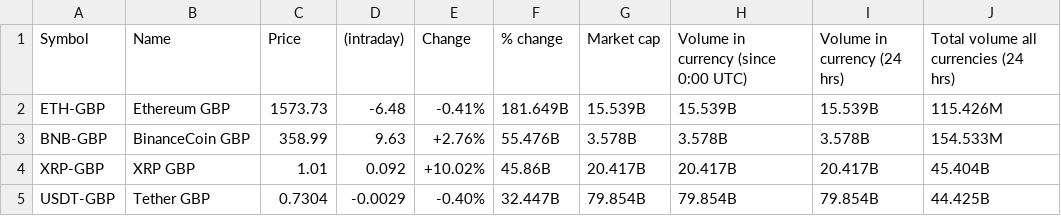
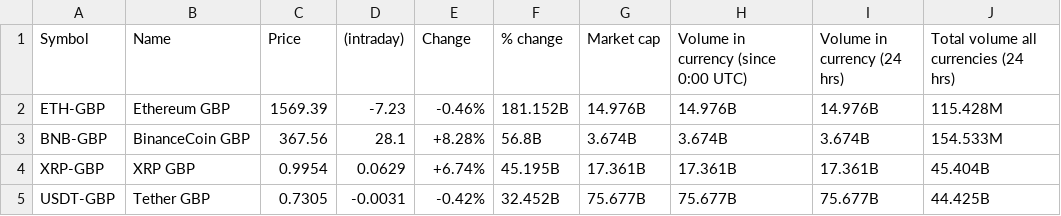
Before and after one commit to jayhere1/Cryptocurrencyproject, a CSV file: Daily Data/crypto_data-2021-04-11.csv, drawn as a sheet; only a part is shown; the diff covers the shown part only.

Commit message:
Data - 11,12,13,14/4

```diff
--- a/Daily Data/crypto_data-2021-04-11.csv
+++ b/Daily Data/crypto_data-2021-04-11.csv
@@ -1,5 +1,5 @@
 Symbol,Name,Price,(intraday),Change,% change,Market cap,Volume in currency (since 0:00 UTC),Volume in currency (24 hrs),Total volume all currencies (24 hrs)
-ETH-GBP,Ethereum GBP,1573.73,-6.48,-0.41%,181.649B,15.539B,15.539B,15.539B,115.426M
-BNB-GBP,BinanceCoin GBP,358.99,9.63,+2.76%,55.476B,3.578B,3.578B,3.578B,154.533M
-XRP-GBP,XRP GBP,1.01,0.092,+10.02%,45.86B,20.417B,20.417B,20.417B,45.404B
-USDT-GBP,Tether GBP,0.7304,-0.0029,-0.40%,32.447B,79.854B,79.854B,79.854B,44.425B
+ETH-GBP,Ethereum GBP,1569.39,-7.23,-0.46%,181.152B,14.976B,14.976B,14.976B,115.428M
+BNB-GBP,BinanceCoin GBP,367.56,28.1,+8.28%,56.8B,3.674B,3.674B,3.674B,154.533M
+XRP-GBP,XRP GBP,0.9954,0.0629,+6.74%,45.195B,17.361B,17.361B,17.361B,45.404B
+USDT-GBP,Tether GBP,0.7305,-0.0031,-0.42%,32.452B,75.677B,75.677B,75.677B,44.425B
```
Also changed, not shown: 36 edited cells elsewhere in this file, 3 other files.
